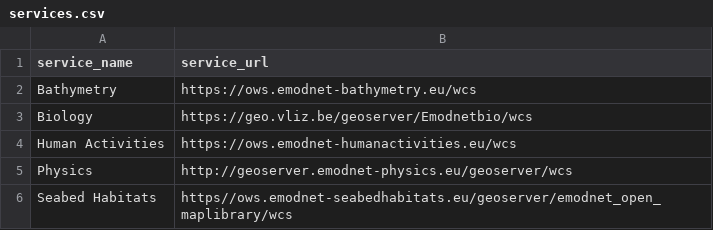
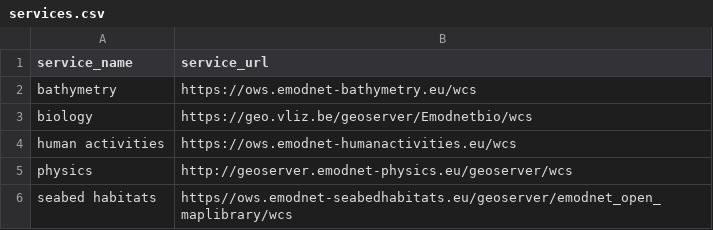
Before and after one commit to EMODnet/EMODnetWCS, a CSV file: inst/services.csv, drawn as a sheet.

Commit message:
all service names to lower

```diff
--- a/inst/services.csv
+++ b/inst/services.csv
@@ -1,6 +1,6 @@
 service_name,service_url
-Bathymetry,https://ows.emodnet-bathymetry.eu/wcs
-Biology,https://geo.vliz.be/geoserver/Emodnetbio/wcs
-Human Activities,https://ows.emodnet-humanactivities.eu/wcs
-Physics,http://geoserver.emodnet-physics.eu/geoserver/wcs
-Seabed Habitats,https//ows.emodnet-seabedhabitats.eu/geoserver/emodnet_open_maplibrary/wcs
+bathymetry,https://ows.emodnet-bathymetry.eu/wcs
+biology,https://geo.vliz.be/geoserver/Emodnetbio/wcs
+human activities,https://ows.emodnet-humanactivities.eu/wcs
+physics,http://geoserver.emodnet-physics.eu/geoserver/wcs
+seabed habitats,https//ows.emodnet-seabedhabitats.eu/geoserver/emodnet_open_maplibrary/wcs
```
Also changed, not shown: 1 other file.
